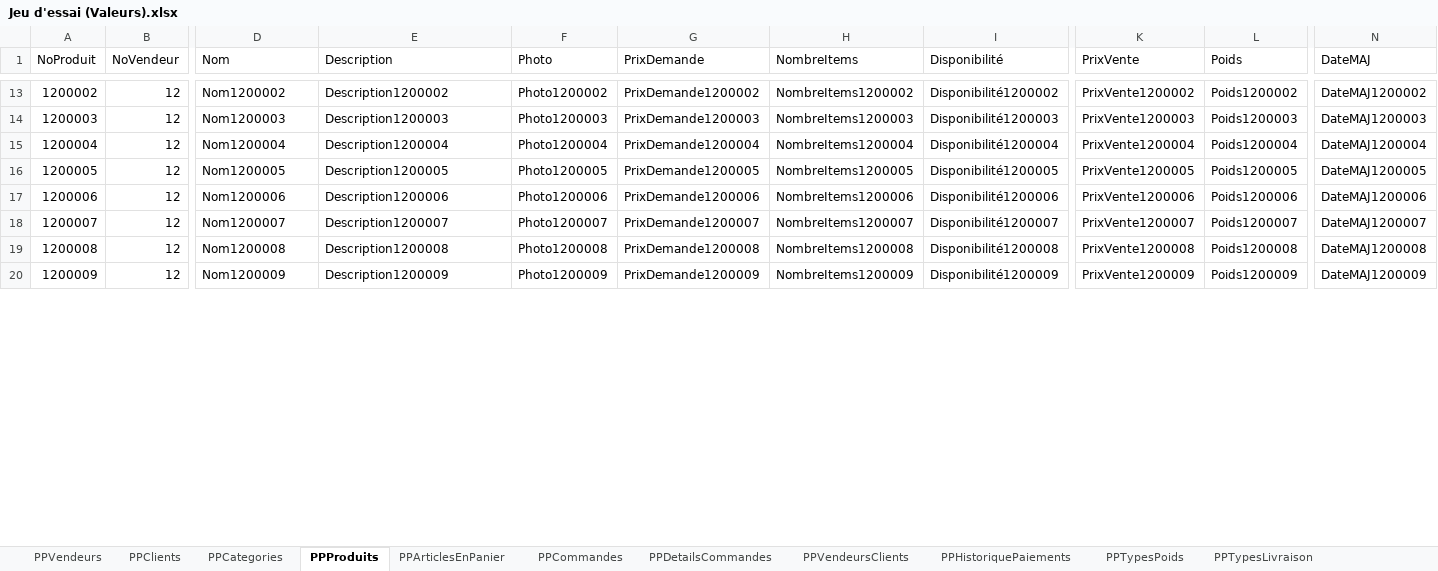
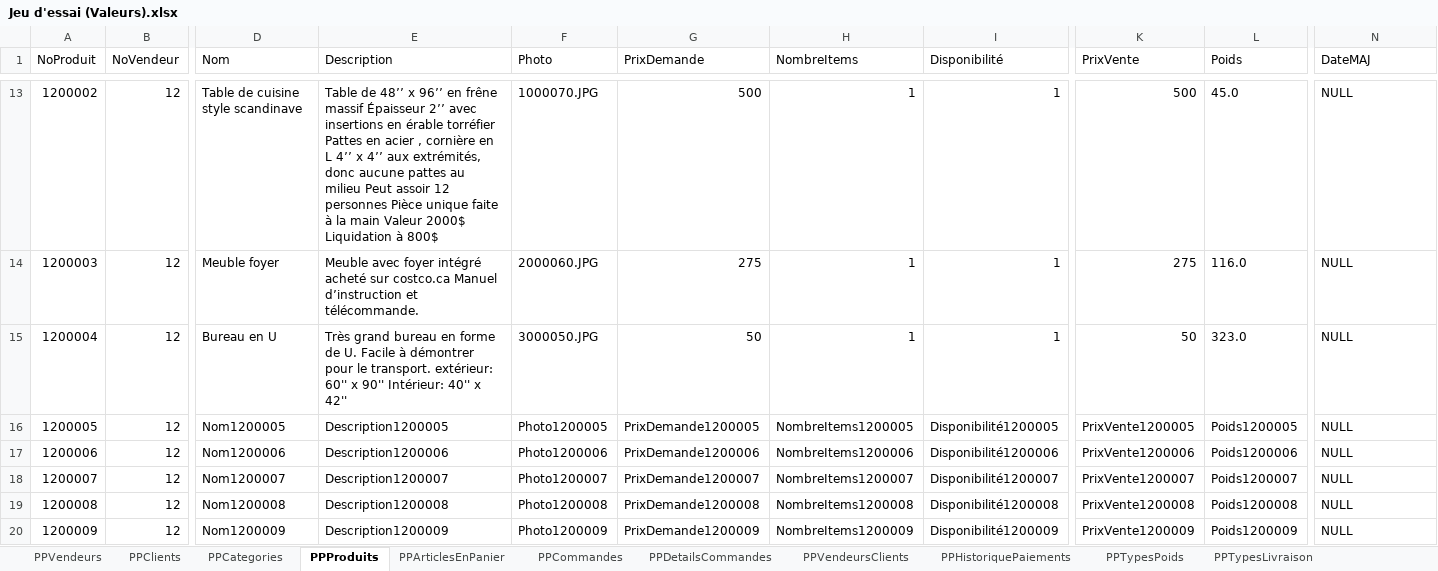
Before and after one commit to SamuelMenard/PetitesPuces, an Excel workbook: Jeu d'essai (Valeurs).xlsx, sheet PPProduits, drawn as a sheet; only a part is shown, gaps mark what is left out; values as stored, in another font and other column widths than the file's, no borders; the diff covers the shown part only; the diff names each change by its address in the sheet, - before the commit and + after, or states it on an @@ line.

```diff
--- a/Jeu d'essai (Valeurs).xlsx (sheet PPProduits)
+++ b/Jeu d'essai (Valeurs).xlsx (sheet PPProduits)
-D13 (Nom): Nom1200002
+D13 (Nom): Table de cuisine style scandinave
-E13 (Description): Description1200002
+E13 (Description): Table de 48’’ x 96’’ en frêne massif Épaisseur 2’’ avec insertions en érable torréfier Pattes en acier , cornière en L 4’’ x 4’’ aux extrémités, donc aucune pattes au milieu Peut assoir 12 personnes Pièce unique faite à la main Valeur 2000$ Liquidation à 800$
-F13 (Photo): Photo1200002
+F13 (Photo): 1000070.JPG
-G13 (PrixDemande): PrixDemande1200002
+G13 (PrixDemande): 500
-H13 (NombreItems): NombreItems1200002
+H13 (NombreItems): 1
-I13 (Disponibilité): Disponibilité1200002
+I13 (Disponibilité): 1
-K13 (PrixVente): PrixVente1200002
+K13 (PrixVente): 500
-L13 (Poids): Poids1200002
+L13 (Poids): 45.0
-N13 (DateMAJ): DateMAJ1200002
+N13 (DateMAJ): NULL
-D14 (Nom): Nom1200003
+D14 (Nom): Meuble foyer
-E14 (Description): Description1200003
+E14 (Description): Meuble avec foyer intégré acheté sur costco.ca Manuel d’instruction et télécommande.
-F14 (Photo): Photo1200003
+F14 (Photo): 2000060.JPG
-G14 (PrixDemande): PrixDemande1200003
+G14 (PrixDemande): 275
-H14 (NombreItems): NombreItems1200003
+H14 (NombreItems): 1
-I14 (Disponibilité): Disponibilité1200003
+I14 (Disponibilité): 1
-K14 (PrixVente): PrixVente1200003
+K14 (PrixVente): 275
-L14 (Poids): Poids1200003
+L14 (Poids): 116.0
-N14 (DateMAJ): DateMAJ1200003
+N14 (DateMAJ): NULL
-D15 (Nom): Nom1200004
+D15 (Nom): Bureau en U
-E15 (Description): Description1200004
+E15 (Description): Très grand bureau en forme de U. Facile à démontrer pour le transport. extérieur: 60'' x 90'' Intérieur: 40'' x 42''
-F15 (Photo): Photo1200004
+F15 (Photo): 3000050.JPG
-G15 (PrixDemande): PrixDemande1200004
+G15 (PrixDemande): 50
-H15 (NombreItems): NombreItems1200004
+H15 (NombreItems): 1
-I15 (Disponibilité): Disponibilité1200004
+I15 (Disponibilité): 1
-K15 (PrixVente): PrixVente1200004
+K15 (PrixVente): 50
-L15 (Poids): Poids1200004
+L15 (Poids): 323.0
-N15 (DateMAJ): DateMAJ1200004
+N15 (DateMAJ): NULL
-N16 (DateMAJ): DateMAJ1200005
+N16 (DateMAJ): NULL
-N17 (DateMAJ): DateMAJ1200006
+N17 (DateMAJ): NULL
-N18 (DateMAJ): DateMAJ1200007
+N18 (DateMAJ): NULL
-N19 (DateMAJ): DateMAJ1200008
+N19 (DateMAJ): NULL
-N20 (DateMAJ): DateMAJ1200009
+N20 (DateMAJ): NULL
```
Also changed, not shown: 344 edited cells elsewhere in this sheet, 5 other files.
